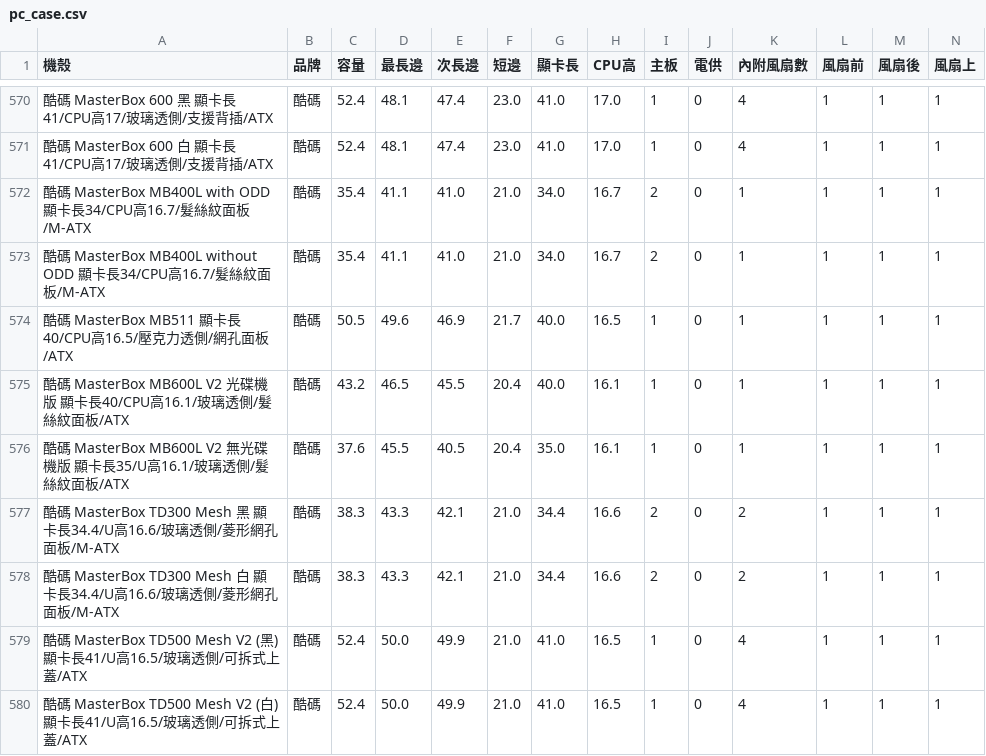
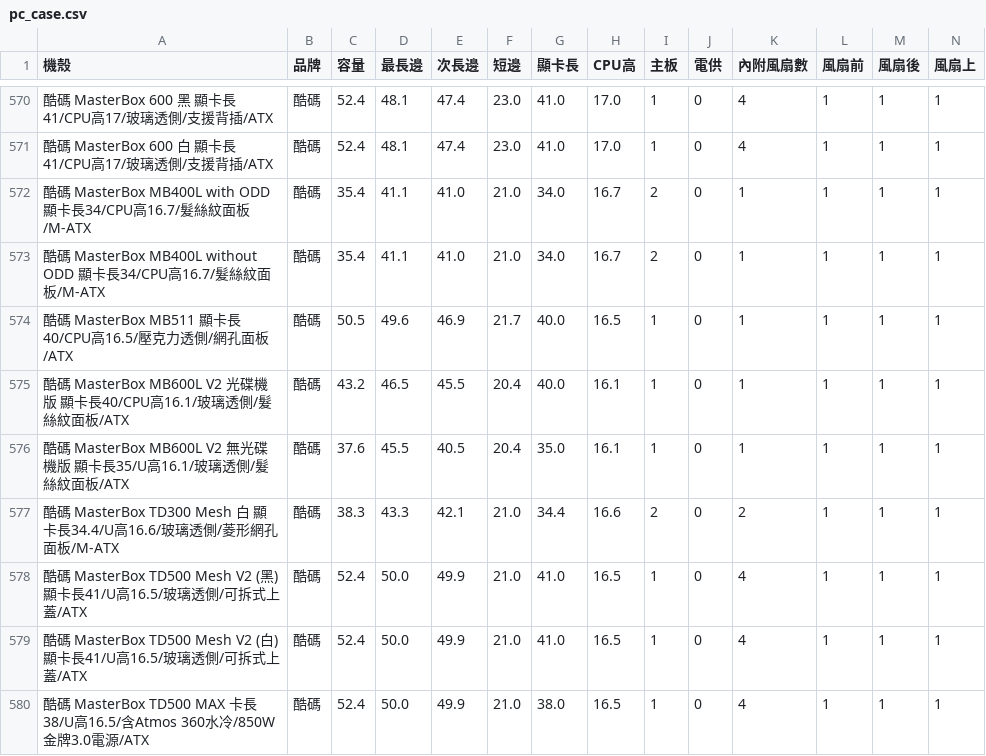
Before and after one commit to douobb/pc_case_data, a CSV file: pc_case.csv, drawn as a sheet; only a part is shown, gaps mark what is left out; the shorter side is filled out with more unchanged rows; rows hold the shown columns only; the diff names each change by its address in the sheet, - before the commit and + after, or states it on an @@ line.

```diff
--- a/pc_case.csv
+++ b/pc_case.csv
-row 577: 酷碼 MasterBox TD300 Mesh 黑 顯卡長34.4/U高16.6/玻璃透側/菱形網孔面板/M-ATX | 酷碼 | 38.3 | 43.3 | 42.1 | 21.0 | 34.4 | 16.6 | 2 | 0 | 2 | 1 | 1 | 1
```
Also changed, not shown: 1 other file.
